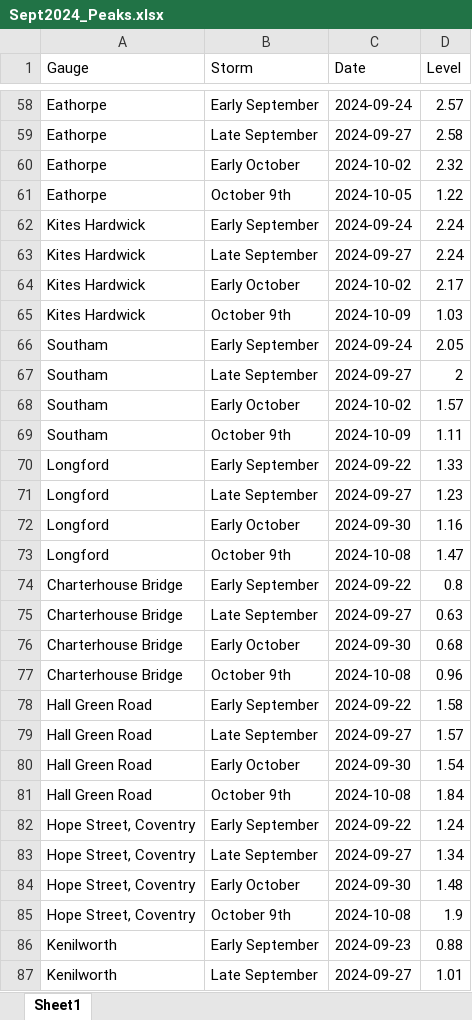
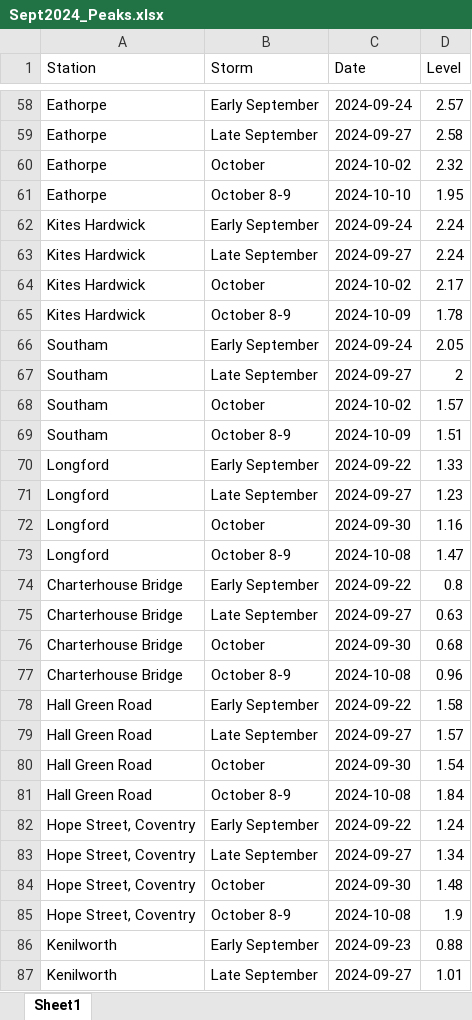
Before and after one commit to stacyphillipsea/historicfloodlevels, an Excel workbook: Sept2024_Peaks.xlsx, sheet Sheet1, drawn as a sheet; only a part is shown, gaps mark what is left out; values as stored, in another font and other column widths than the file's, no cell formats; the diff covers the shown part only; the diff names each change by its address in the sheet, - before the commit and + after, or states it on an @@ line.

```diff
--- a/Sept2024_Peaks.xlsx (sheet Sheet1)
+++ b/Sept2024_Peaks.xlsx (sheet Sheet1)
-A1: Gauge
+A1: Station
-B60 (Storm): Early October
+B60 (Storm): October
-B61 (Storm): October 9th
+B61 (Storm): October 8-9
-C61 (Date): 2024-10-05
+C61 (Date): 2024-10-10
-D61 (Level): 1.22
+D61 (Level): 1.95
-B64 (Storm): Early October
+B64 (Storm): October
-B65 (Storm): October 9th
+B65 (Storm): October 8-9
-D65 (Level): 1.03
+D65 (Level): 1.78
-B68 (Storm): Early October
+B68 (Storm): October
-B69 (Storm): October 9th
+B69 (Storm): October 8-9
-D69 (Level): 1.11
+D69 (Level): 1.51
-B72 (Storm): Early October
+B72 (Storm): October
-B73 (Storm): October 9th
+B73 (Storm): October 8-9
-B76 (Storm): Early October
+B76 (Storm): October
-B77 (Storm): October 9th
+B77 (Storm): October 8-9
-B80 (Storm): Early October
+B80 (Storm): October
-B81 (Storm): October 9th
+B81 (Storm): October 8-9
-B84 (Storm): Early October
+B84 (Storm): October
-B85 (Storm): October 9th
+B85 (Storm): October 8-9
```
Also changed, not shown: 666 edited cells elsewhere in this sheet, cell formats, 4 other files.
